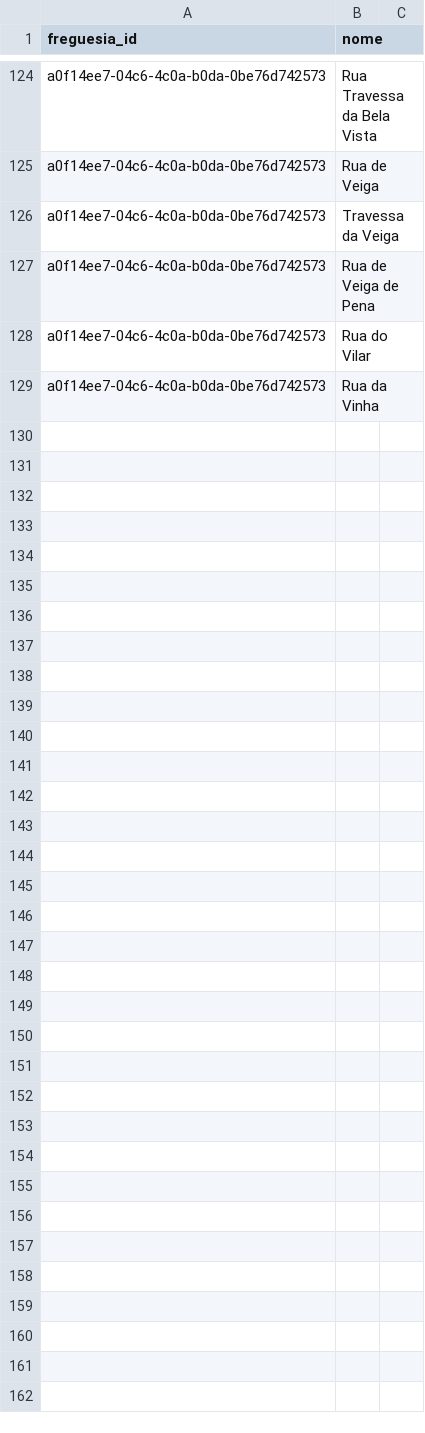
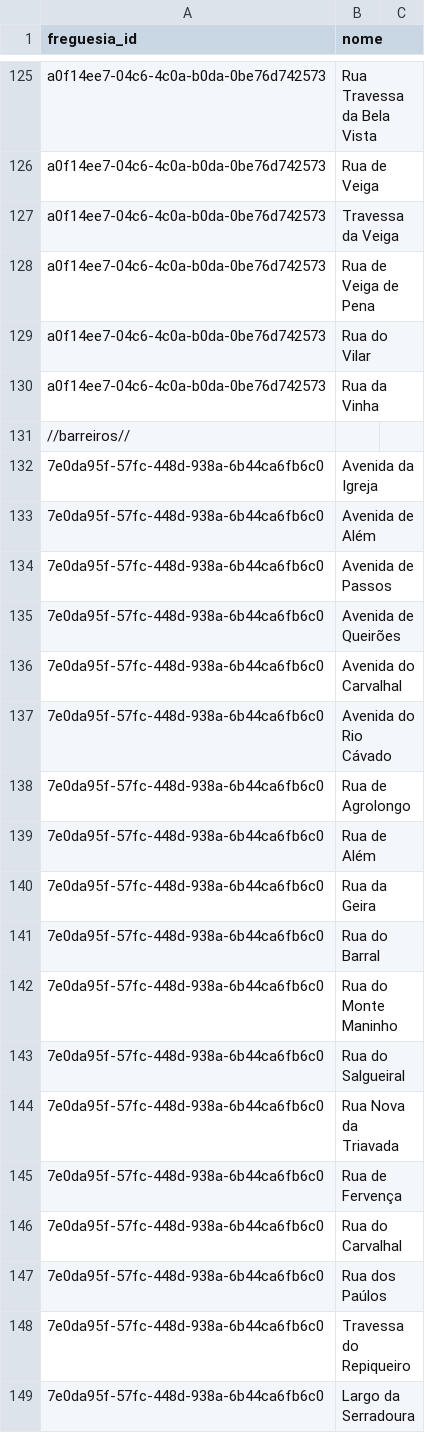
Before and after one commit to h3ld3rkid/disponibilidadescva, a CSV file: ruas_template.csv, drawn as a sheet; only a part is shown, gaps mark what is left out; the diff covers the shown part only; the diff names each change by its address in the sheet, - before the commit and + after, or states it on an @@ line.

Commit message:
barreiros
Added multiple new streets under the 'barreiros' section.

```diff
--- a/ruas_template.csv
+++ b/ruas_template.csv
+row 131: //barreiros//
+row 132: 7e0da95f-57fc-448d-938a-6b44ca6fb6c0 | Avenida da Igreja
+row 133: 7e0da95f-57fc-448d-938a-6b44ca6fb6c0 | Avenida de Além
+row 134: 7e0da95f-57fc-448d-938a-6b44ca6fb6c0 | Avenida de Passos
+row 135: 7e0da95f-57fc-448d-938a-6b44ca6fb6c0 | Avenida de Queirões
+row 136: 7e0da95f-57fc-448d-938a-6b44ca6fb6c0 | Avenida do Carvalhal
+row 137: 7e0da95f-57fc-448d-938a-6b44ca6fb6c0 | Avenida do Rio Cávado
+row 138: 7e0da95f-57fc-448d-938a-6b44ca6fb6c0 | Rua de Agrolongo
+row 139: 7e0da95f-57fc-448d-938a-6b44ca6fb6c0 | Rua de Além
+row 140: 7e0da95f-57fc-448d-938a-6b44ca6fb6c0 | Rua da Geira
+row 141: 7e0da95f-57fc-448d-938a-6b44ca6fb6c0 | Rua do Barral
+row 142: 7e0da95f-57fc-448d-938a-6b44ca6fb6c0 | Rua do Monte Maninho
+row 143: 7e0da95f-57fc-448d-938a-6b44ca6fb6c0 | Rua do Salgueiral
+row 144: 7e0da95f-57fc-448d-938a-6b44ca6fb6c0 | Rua Nova da Triavada
+row 145: 7e0da95f-57fc-448d-938a-6b44ca6fb6c0 | Rua de Fervença
+row 146: 7e0da95f-57fc-448d-938a-6b44ca6fb6c0 | Rua do Carvalhal
+row 147: 7e0da95f-57fc-448d-938a-6b44ca6fb6c0 | Rua dos Paúlos
+row 148: 7e0da95f-57fc-448d-938a-6b44ca6fb6c0 | Travessa do Repiqueiro
+row 149: 7e0da95f-57fc-448d-938a-6b44ca6fb6c0 | Largo da Serradoura
```
Also changed, not shown: 39 added rows elsewhere in this file.
